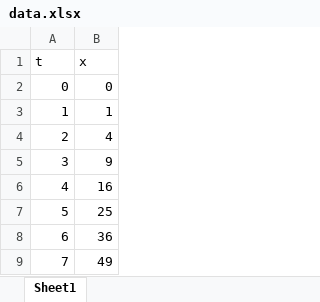
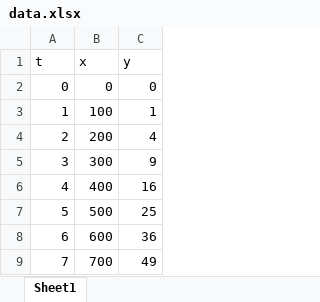
Before and after one commit to tt66421/Velocity, an Excel workbook: data.xlsx, sheet Sheet1, drawn as a sheet; only a part is shown; values as stored, in another font and other column widths than the file's, no borders; addresses are those after the commit; the diff names each change by its address in the sheet, - before the commit and + after, or states it on an @@ line.

```diff
--- a/data.xlsx (sheet Sheet1)
+++ b/data.xlsx (sheet Sheet1)
+column B (x), rows 2-9: 0 | 100 | 200 | 300 | 400 | 500 | 600 | 700
-C1: x
+C1: y
```
Also changed, not shown: 3 other files.
